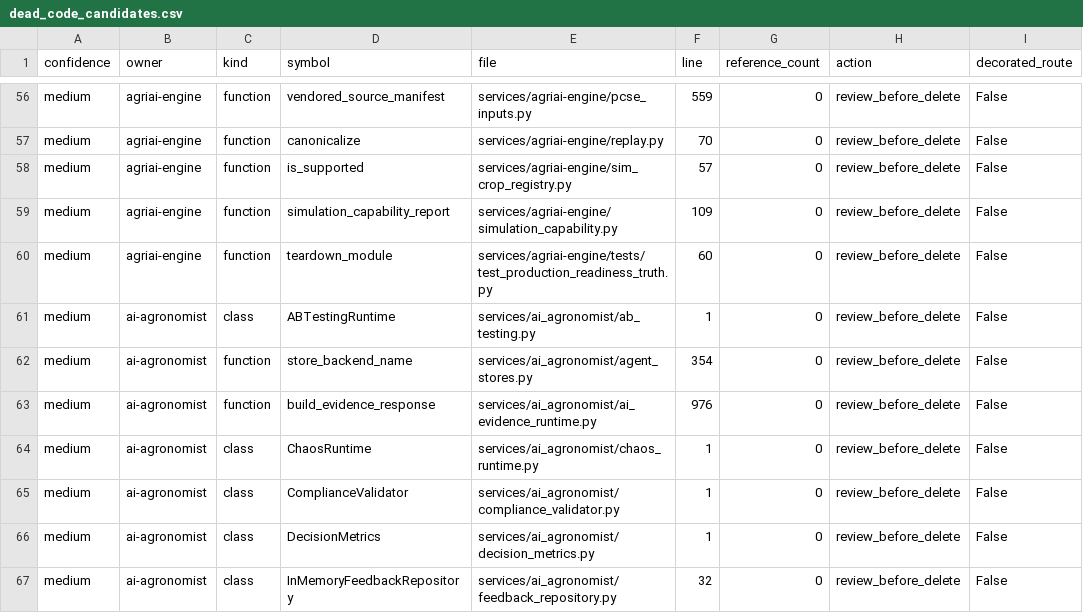
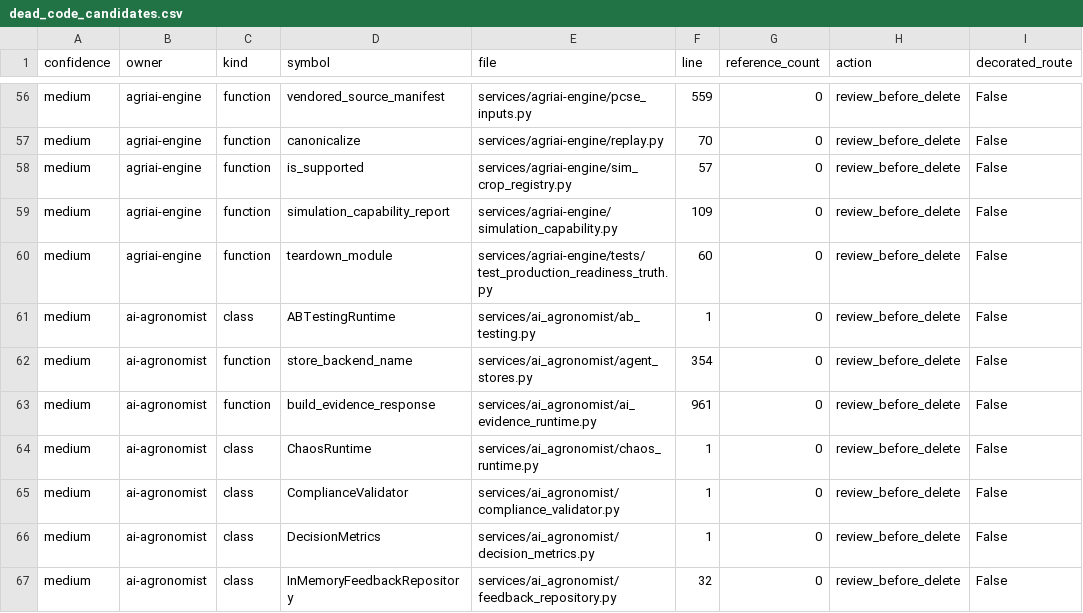
Before and after one commit to kafaat/ai_platform_complete_v2.0.0_enhanced, a CSV file: execution-audit/generated/dead_code_candidates.csv, drawn as a sheet; only a part is shown, gaps mark what is left out.

```diff
--- a/execution-audit/generated/dead_code_candidates.csv
+++ b/execution-audit/generated/dead_code_candidates.csv
@@ -62,3 +62,3 @@ medium,ai-agronomist,class,ABTestingRuntime,services/ai_agronomist/ab_testing.py
 medium,ai-agronomist,function,store_backend_name,services/ai_agronomist/agent_stores.py,354,0,review_before_delete,False
-medium,ai-agronomist,function,build_evidence_response,services/ai_agronomist/ai_evidence_runtime.py,976,0,review_before_delete,False
+medium,ai-agronomist,function,build_evidence_response,services/ai_agronomist/ai_evidence_runtime.py,961,0,review_before_delete,False
 medium,ai-agronomist,class,ChaosRuntime,services/ai_agronomist/chaos_runtime.py,1,0,review_before_delete,False
```
Also changed, not shown: docs/capability-registry/generated/mapping/capability_mapping.csv, service_inventory.csv, 23 other files.
